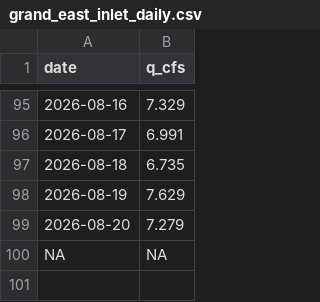
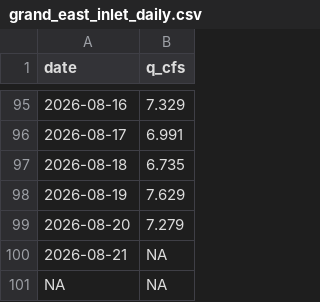
Before and after one commit to rossyndicate/TLS_DSS, a CSV file: data_submodule/raw_data/target_output/grand_east_inlet_daily.csv, drawn as a sheet; only a part is shown, gaps mark what is left out; the diff names each change by its address in the sheet, - before the commit and + after, or states it on an @@ line.

```diff
--- a/data_submodule/raw_data/target_output/grand_east_inlet_daily.csv
+++ b/data_submodule/raw_data/target_output/grand_east_inlet_daily.csv
+row 100: 2026-08-21 | NA
```
Also changed, not shown: data_submodule/raw_data/target_output/SM_MID_L1.csv, data_submodule/raw_data/target_output/granby_daily_pump_data.csv, 6 other files.
